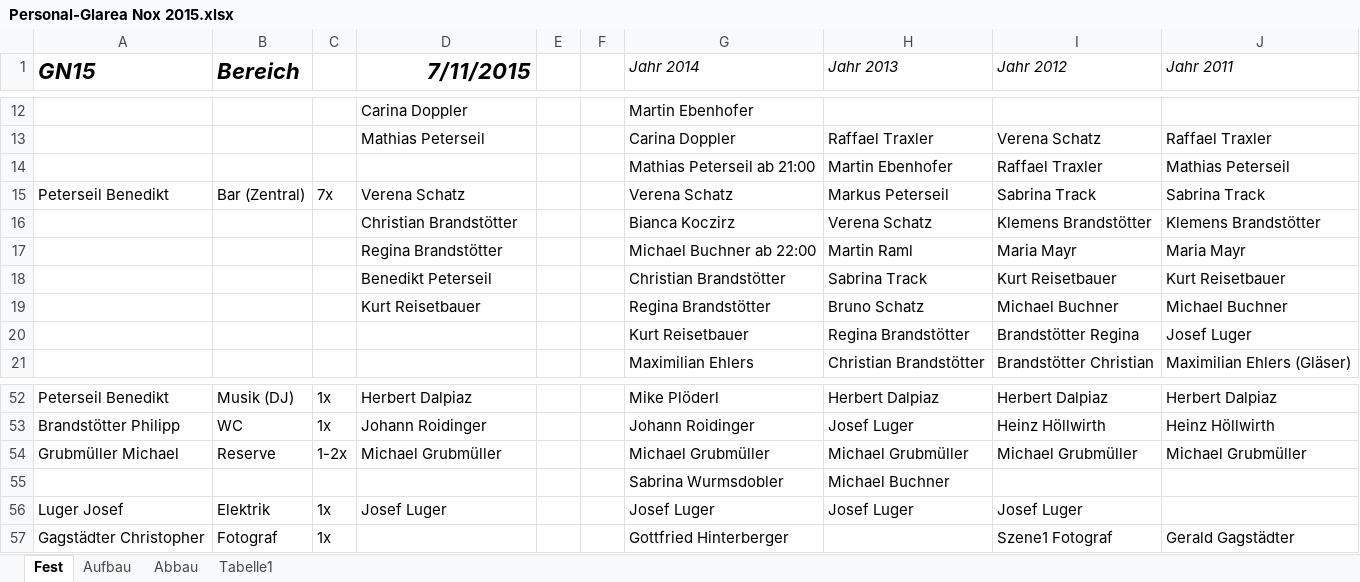
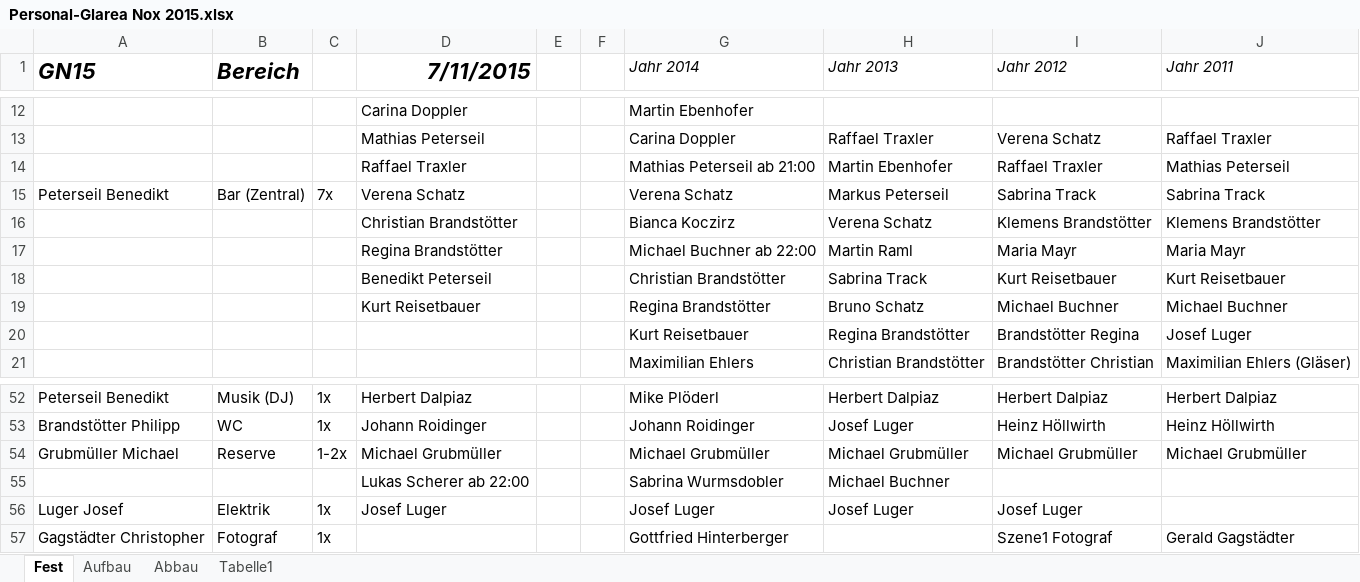
Before and after one commit to Balestrano/glarea-nox, an Excel workbook: 2015/Personal/Personal-Glarea Nox 2015.xlsx, sheet Fest, drawn as a sheet; only a part is shown, gaps mark what is left out; values as stored, in another font and other column widths than the file's, no borders; the diff names each change by its address in the sheet, - before the commit and + after, or states it on an @@ line.

```diff
--- a/2015/Personal/Personal-Glarea Nox 2015.xlsx (sheet Fest)
+++ b/2015/Personal/Personal-Glarea Nox 2015.xlsx (sheet Fest)
-D14 (7/11/2015): (empty)
+D14 (7/11/2015): Raffael Traxler
-D55 (7/11/2015): (empty)
+D55 (7/11/2015): Lukas Scherer ab 22:00
```
Also changed, not shown: sheet Aufbau.
